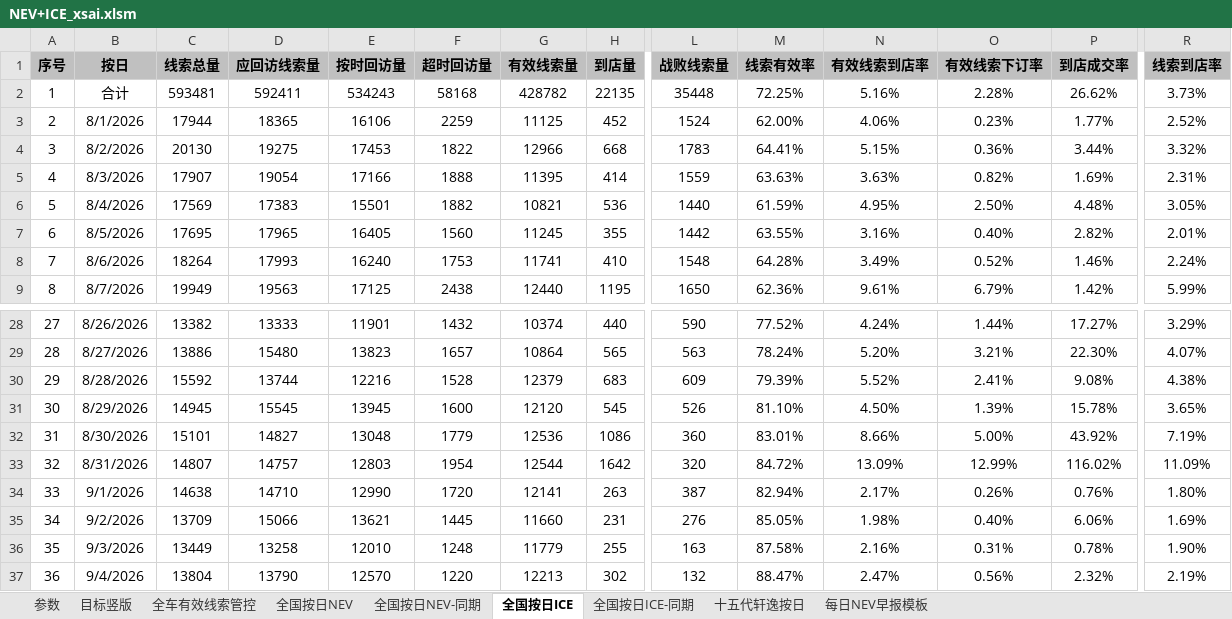
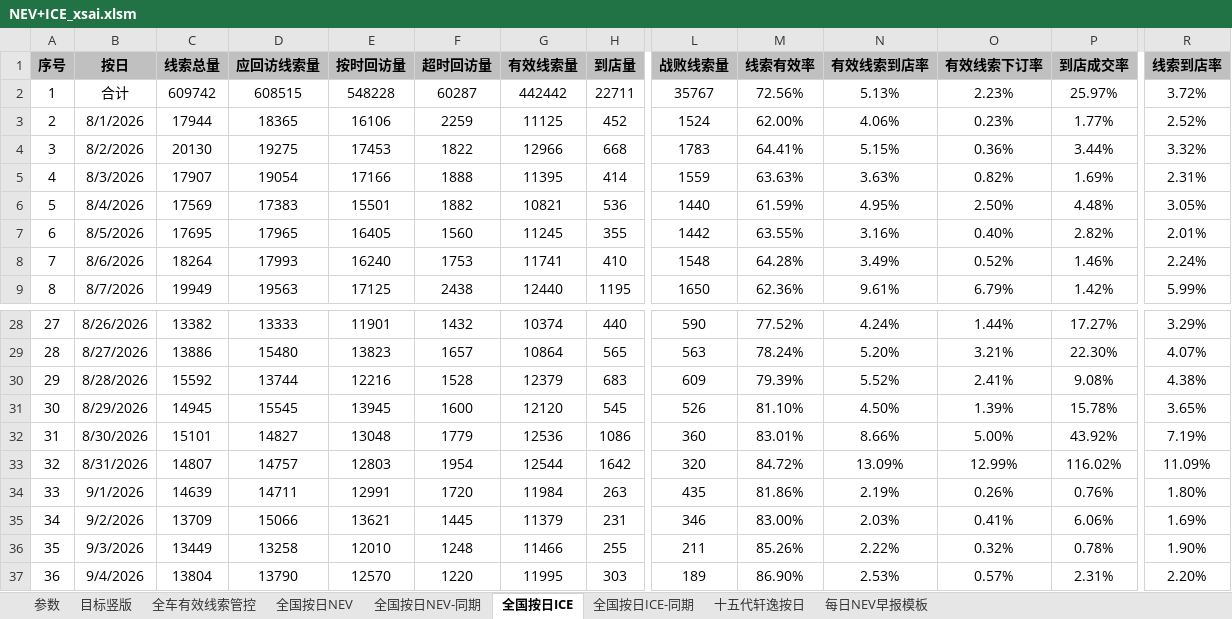
Before and after one commit to Django604/AI_Digest, an Excel workbook: data/source/NEV+ICE_xsai.xlsm, sheet 全国按日ICE, drawn as a sheet; only a part is shown, gaps mark what is left out; values as stored, in another font and other column widths than the file's, no borders; the diff covers the shown part only; the diff names each change by its address in the sheet, - before the commit and + after, or states it on an @@ line.

```diff
--- a/data/source/NEV+ICE_xsai.xlsm (sheet 全国按日ICE)
+++ b/data/source/NEV+ICE_xsai.xlsm (sheet 全国按日ICE)
-C2 (线索总量): 593481
+C2 (线索总量): 609742
-D2 (应回访线索量): 592411
+D2 (应回访线索量): 608515
-E2 (按时回访量): 534243
+E2 (按时回访量): 548228
-F2 (超时回访量): 58168
+F2 (超时回访量): 60287
-G2 (有效线索量): 428782
+G2 (有效线索量): 442442
-H2 (到店量): 22135
+H2 (到店量): 22711
-L2 (战败线索量): 35448
+L2 (战败线索量): 35767
-M2 (线索有效率): 72.25%
+M2 (线索有效率): 72.56%
-N2 (有效线索到店率): 5.16%
+N2 (有效线索到店率): 5.13%
-O2 (有效线索下订率): 2.28%
+O2 (有效线索下订率): 2.23%
-P2 (到店成交率): 26.62%
+P2 (到店成交率): 25.97%
-R2 (线索到店率): 3.73%
+R2 (线索到店率): 3.72%
-C34 (线索总量): 14638
+C34 (线索总量): 14639
-D34 (应回访线索量): 14710
+D34 (应回访线索量): 14711
-E34 (按时回访量): 12990
+E34 (按时回访量): 12991
-G34 (有效线索量): 12141
+G34 (有效线索量): 11984
-L34 (战败线索量): 387
+L34 (战败线索量): 435
-M34 (线索有效率): 82.94%
+M34 (线索有效率): 81.86%
-N34 (有效线索到店率): 2.17%
+N34 (有效线索到店率): 2.19%
-G35 (有效线索量): 11660
+G35 (有效线索量): 11379
-L35 (战败线索量): 276
+L35 (战败线索量): 346
-M35 (线索有效率): 85.05%
+M35 (线索有效率): 83.00%
-N35 (有效线索到店率): 1.98%
+N35 (有效线索到店率): 2.03%
-O35 (有效线索下订率): 0.40%
+O35 (有效线索下订率): 0.41%
-G36 (有效线索量): 11779
+G36 (有效线索量): 11466
-L36 (战败线索量): 163
+L36 (战败线索量): 211
-M36 (线索有效率): 87.58%
+M36 (线索有效率): 85.26%
-N36 (有效线索到店率): 2.16%
+N36 (有效线索到店率): 2.22%
-O36 (有效线索下订率): 0.31%
+O36 (有效线索下订率): 0.32%
-G37 (有效线索量): 12213
+G37 (有效线索量): 11995
-H37 (到店量): 302
+H37 (到店量): 303
-L37 (战败线索量): 132
+L37 (战败线索量): 189
-M37 (线索有效率): 88.47%
+M37 (线索有效率): 86.90%
-N37 (有效线索到店率): 2.47%
+N37 (有效线索到店率): 2.53%
-O37 (有效线索下订率): 0.56%
+O37 (有效线索下订率): 0.57%
-P37 (到店成交率): 2.32%
+P37 (到店成交率): 2.31%
-R37 (线索到店率): 2.19%
+R37 (线索到店率): 2.20%
```
Also changed, not shown: 1 added row and 20 edited cells elsewhere in this sheet, sheet 全国按日NEV, sheet 全国按日NEV-同期, data/source/NEV+ICE_ldai.xlsm, 5 other files.
